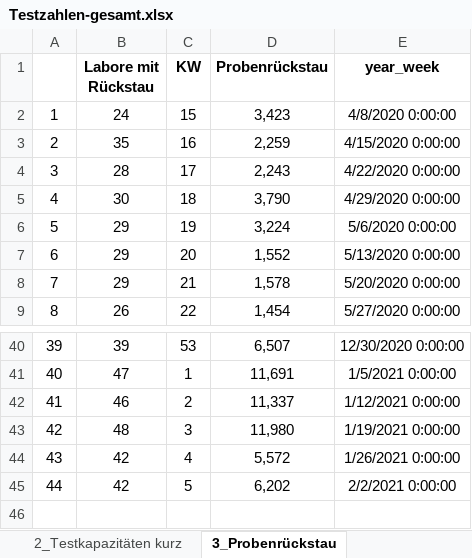
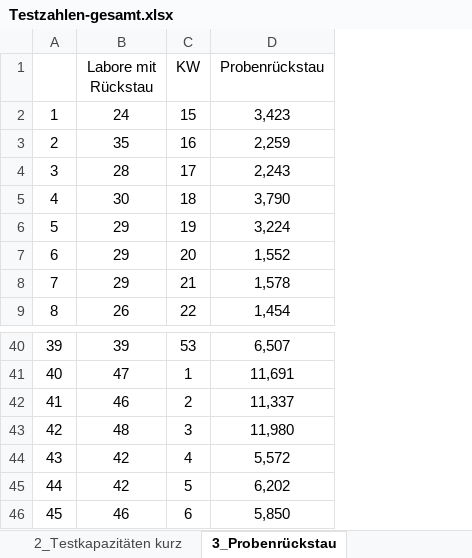
Before and after one commit to GarunWindtotem/Auswertung_Covid_19, an Excel workbook: input/Testzahlen-gesamt.xlsx, sheet 3_Probenrückstau, drawn as a sheet; only a part is shown, gaps mark what is left out; values as stored, in another font and other column widths than the file's, no borders; charts and pictures not drawn; removed rows and columns are numbered as before the commit, all else as after; the diff names each change by its address in the sheet, - before the commit and + after, or states it on an @@ line.

```diff
--- a/input/Testzahlen-gesamt.xlsx (sheet 3_Probenrückstau)
+++ b/input/Testzahlen-gesamt.xlsx (sheet 3_Probenrückstau)
-column E (year_week), rows 2-9: 4/8/2020 0:00:00 | 4/15/2020 0:00:00 | 4/22/2020 0:00:00 | 4/29/2020 0:00:00 | 5/6/2020 0:00:00 | 5/13/2020 0:00:00 | 5/20/2020 0:00:00 | 5/27/2020 0:00:00; rows 40-45: 12/30/2020 0:00:00 | 1/5/2021 0:00:00 | 1/12/2021 0:00:00 | 1/19/2021 0:00:00 | 1/26/2021 0:00:00 | 2/2/2021 0:00:00
-B1:D1 bold: on
+B1:D1 bold: off
+row 46: 45 | 46 | 6 | 5,850
```
Also changed, not shown: sheet 1_Testzahlerfassung, sheet 1_Testzahlerfassung kurz, sheet 2_Testkapazitäten kurz, sheet 2_Testkapazitäten, charts or pictures, input/Impfquotenmonitoring.xlsx, 41 other files.
